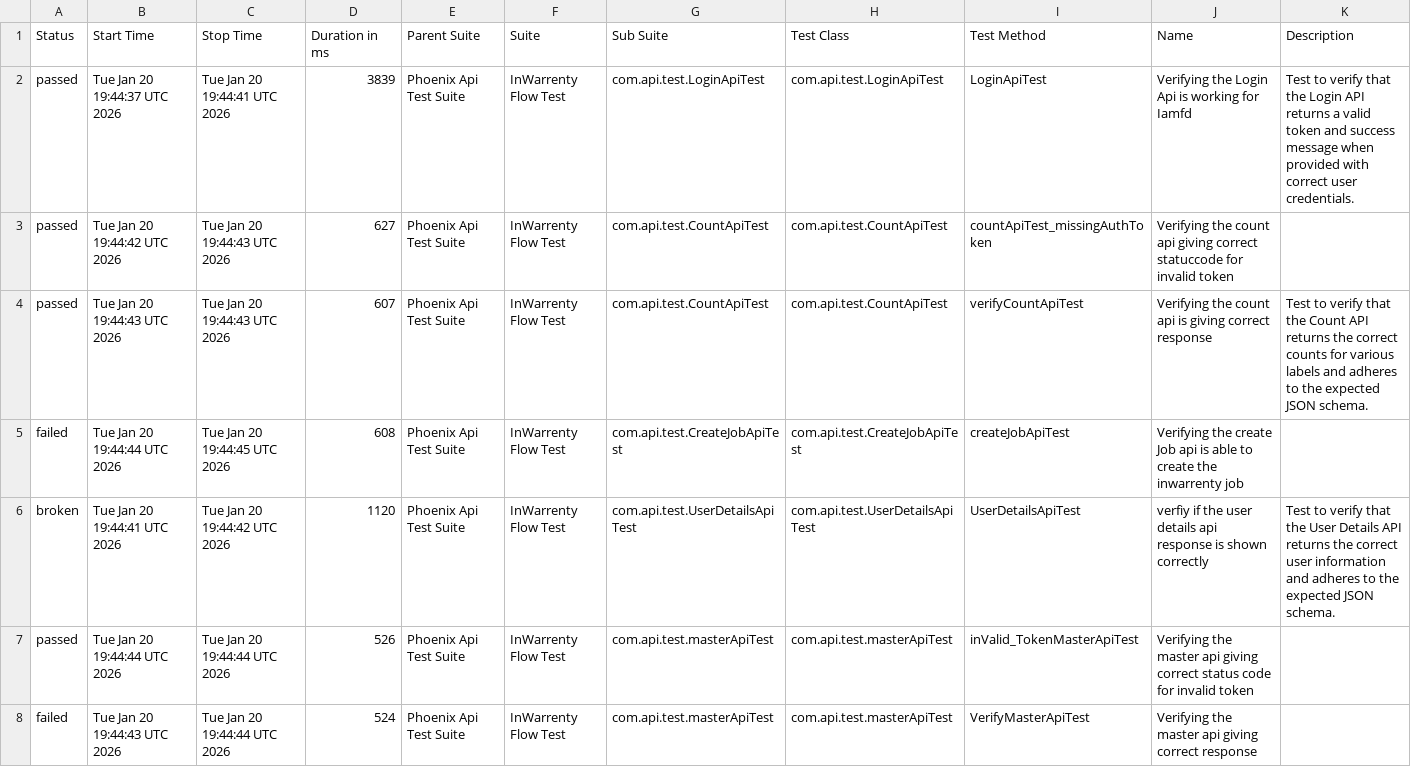
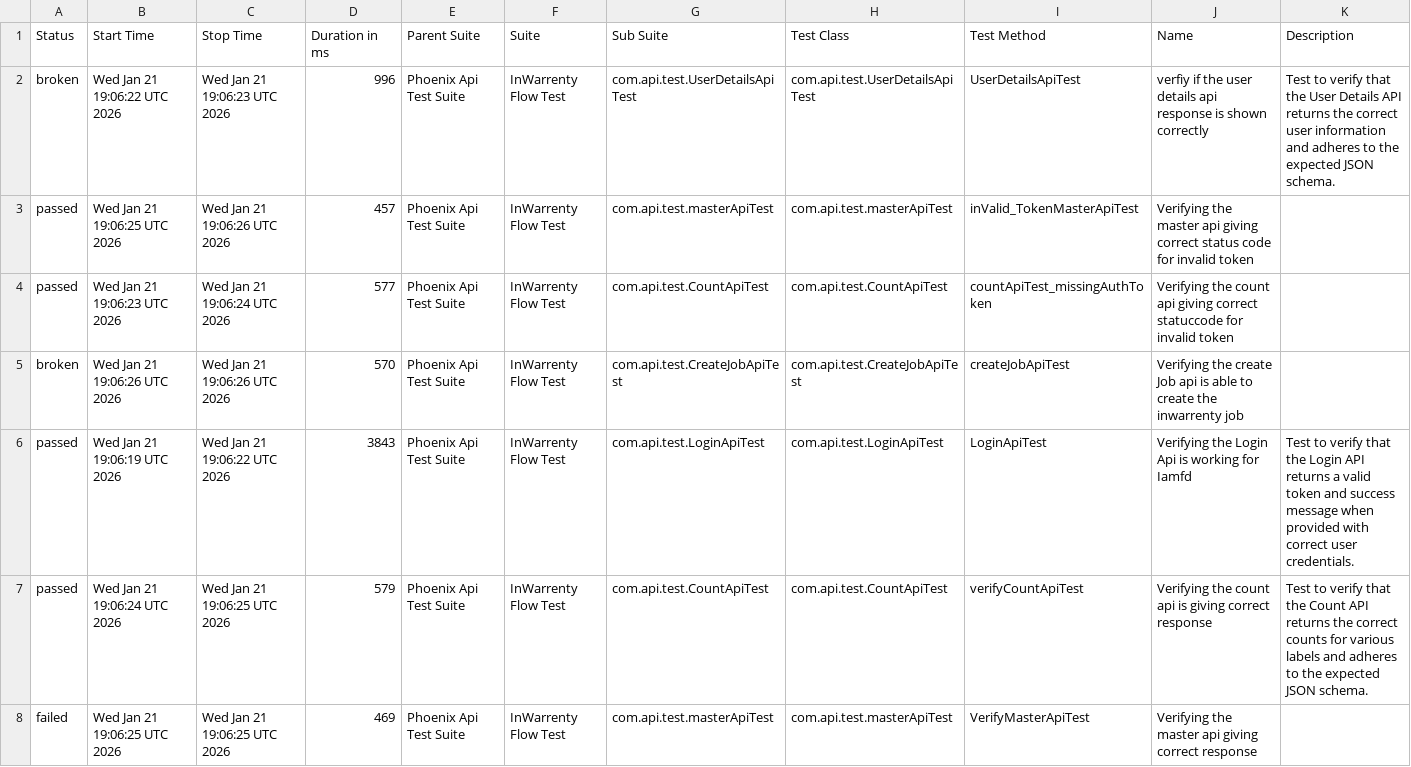
Before and after one commit to ganeshbs98/UI_APIFrameWork, a CSV file: data/suites.csv, drawn as a sheet.

```diff
--- a/data/suites.csv
+++ b/data/suites.csv
@@ -1,8 +1,8 @@
 "Status","Start Time","Stop Time","Duration in ms","Parent Suite","Suite","Sub Suite","Test Class","Test Method","Name","Description"
-"passed","Tue Jan 20 19:44:37 UTC 2026","Tue Jan 20 19:44:41 UTC 2026","3839","Phoenix Api Test Suite","InWarrenty Flow Test","com.api.test.LoginApiTest","com.api.test.LoginApiTest","LoginApiTest","Verifying the Login Api is working for Iamfd","Test to verify that the Login API returns a valid token and success message when provided with correct user credentials."
-"passed","Tue Jan 20 19:44:42 UTC 2026","Tue Jan 20 19:44:43 UTC 2026","627","Phoenix Api Test Suite","InWarrenty Flow Test","com.api.test.CountApiTest","com.api.test.CountApiTest","countApiTest_missingAuthToken","Verifying the count api giving correct statuccode for invalid token",""
-"passed","Tue Jan 20 19:44:43 UTC 2026","Tue Jan 20 19:44:43 UTC 2026","607","Phoenix Api Test Suite","InWarrenty Flow Test","com.api.test.CountApiTest","com.api.test.CountApiTest","verifyCountApiTest","Verifying the count api  is giving correct response","Test to verify that the Count API returns the correct counts for various labels and adheres to the expected JSON schema."
-"failed","Tue Jan 20 19:44:44 UTC 2026","Tue Jan 20 19:44:45 UTC 2026","608","Phoenix Api Test Suite","InWarrenty Flow Test","com.api.test.CreateJobApiTest","com.api.test.CreateJobApiTest","createJobApiTest","Verifying the create Job api is able to create the inwarrenty job",""
-"broken","Tue Jan 20 19:44:41 UTC 2026","Tue Jan 20 19:44:42 UTC 2026","1120","Phoenix Api Test Suite","InWarrenty Flow Test","com.api.test.UserDetailsApiTest","com.api.test.UserDetailsApiTest","UserDetailsApiTest","verfiy if the user details api response is  shown correctly","Test to verify that the User Details API returns the correct user information and adheres to the expected JSON schema."
-"passed","Tue Jan 20 19:44:44 UTC 2026","Tue Jan 20 19:44:44 UTC 2026","526","Phoenix Api Test Suite","InWarrenty Flow Test","com.api.test.masterApiTest","com.api.test.masterApiTest","inValid_TokenMasterApiTest","Verifying the master api giving correct status code for invalid token",""
-"failed","Tue Jan 20 19:44:43 UTC 2026","Tue Jan 20 19:44:44 UTC 2026","524","Phoenix Api Test Suite","InWarrenty Flow Test","com.api.test.masterApiTest","com.api.test.masterApiTest","VerifyMasterApiTest","Verifying the master api giving correct response",""
+"broken","Wed Jan 21 19:06:22 UTC 2026","Wed Jan 21 19:06:23 UTC 2026","996","Phoenix Api Test Suite","InWarrenty Flow Test","com.api.test.UserDetailsApiTest","com.api.test.UserDetailsApiTest","UserDetailsApiTest","verfiy if the user details api response is  shown correctly","Test to verify that the User Details API returns the correct user information and adheres to the expected JSON schema."
+"passed","Wed Jan 21 19:06:25 UTC 2026","Wed Jan 21 19:06:26 UTC 2026","457","Phoenix Api Test Suite","InWarrenty Flow Test","com.api.test.masterApiTest","com.api.test.masterApiTest","inValid_TokenMasterApiTest","Verifying the master api giving correct status code for invalid token",""
+"passed","Wed Jan 21 19:06:23 UTC 2026","Wed Jan 21 19:06:24 UTC 2026","577","Phoenix Api Test Suite","InWarrenty Flow Test","com.api.test.CountApiTest","com.api.test.CountApiTest","countApiTest_missingAuthToken","Verifying the count api giving correct statuccode for invalid token",""
+"broken","Wed Jan 21 19:06:26 UTC 2026","Wed Jan 21 19:06:26 UTC 2026","570","Phoenix Api Test Suite","InWarrenty Flow Test","com.api.test.CreateJobApiTest","com.api.test.CreateJobApiTest","createJobApiTest","Verifying the create Job api is able to create the inwarrenty job",""
+"passed","Wed Jan 21 19:06:19 UTC 2026","Wed Jan 21 19:06:22 UTC 2026","3843","Phoenix Api Test Suite","InWarrenty Flow Test","com.api.test.LoginApiTest","com.api.test.LoginApiTest","LoginApiTest","Verifying the Login Api is working for Iamfd","Test to verify that the Login API returns a valid token and success message when provided with correct user credentials."
+"passed","Wed Jan 21 19:06:24 UTC 2026","Wed Jan 21 19:06:25 UTC 2026","579","Phoenix Api Test Suite","InWarrenty Flow Test","com.api.test.CountApiTest","com.api.test.CountApiTest","verifyCountApiTest","Verifying the count api  is giving correct response","Test to verify that the Count API returns the correct counts for various labels and adheres to the expected JSON schema."
+"failed","Wed Jan 21 19:06:25 UTC 2026","Wed Jan 21 19:06:25 UTC 2026","469","Phoenix Api Test Suite","InWarrenty Flow Test","com.api.test.masterApiTest","com.api.test.masterApiTest","VerifyMasterApiTest","Verifying the master api giving correct response",""
```
Also changed, not shown: data/behaviors.csv, 56 other files.
